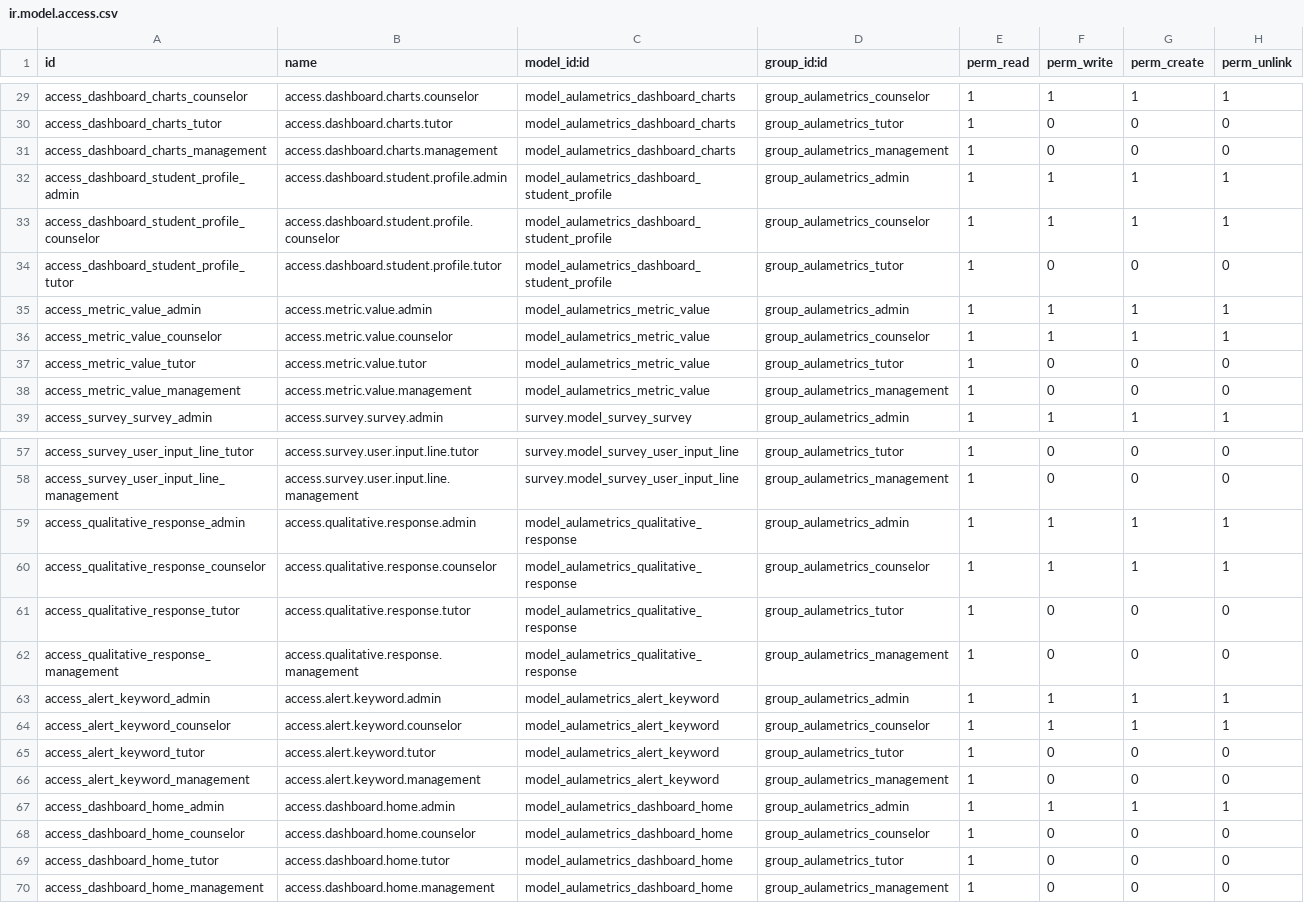
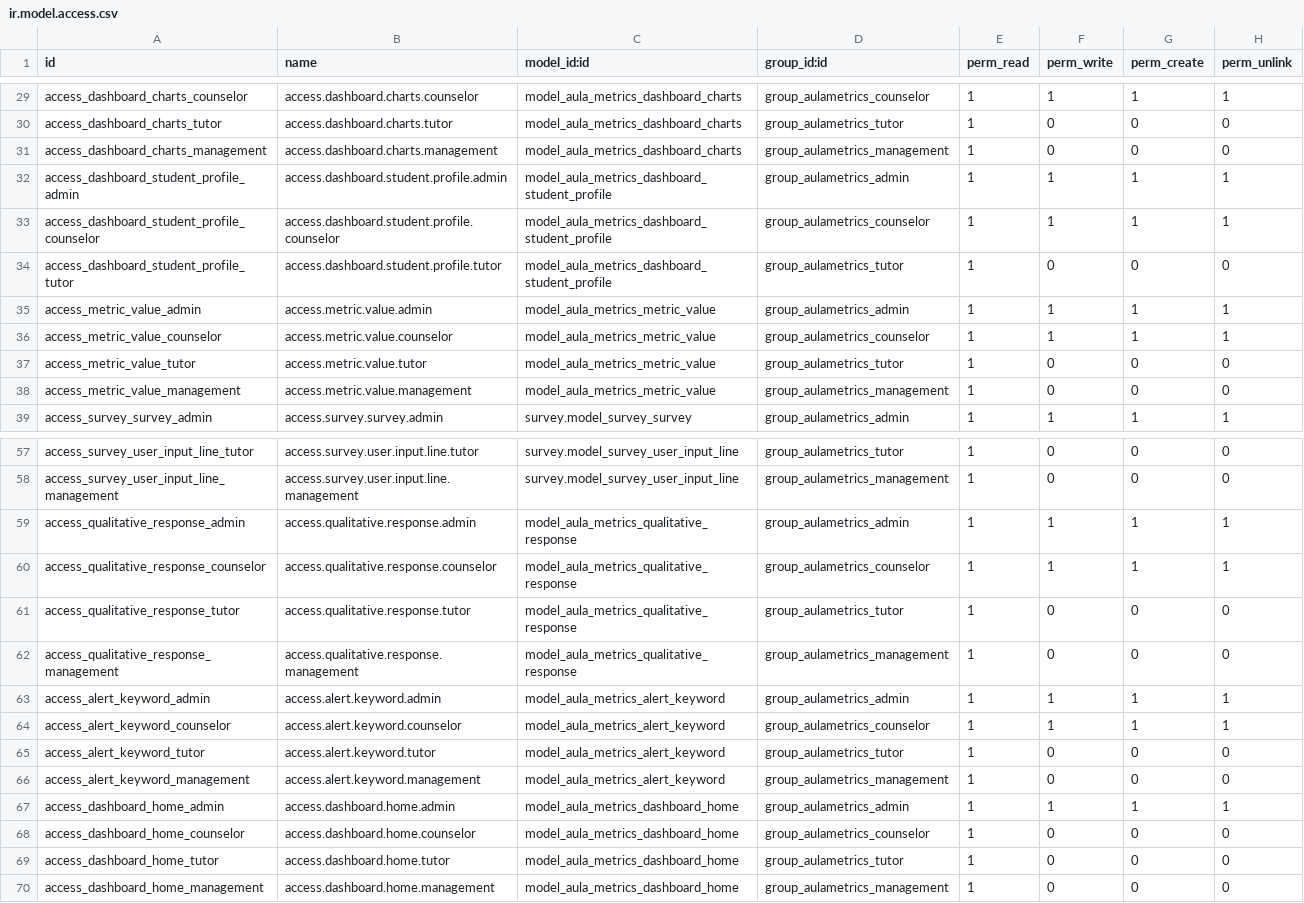
Before and after one commit to zamora16/aula_metrics, a CSV file: security/ir.model.access.csv, drawn as a sheet; only a part is shown, gaps mark what is left out; the diff covers the shown part only; the diff names each change by its address in the sheet, - before the commit and + after, or states it on an @@ line.

Commit message:
normaalizacion nombre del modulo en los diferentes modelos y vistas

```diff
--- a/security/ir.model.access.csv
+++ b/security/ir.model.access.csv
-C29:C31 (model_id:id): model_aulametrics_dashboard_charts
+C29:C31 (model_id:id): model_aula_metrics_dashboard_charts
-C32:C34 (model_id:id): model_aulametrics_dashboard_student_profile
+C32:C34 (model_id:id): model_aula_metrics_dashboard_student_profile
-C35:C38 (model_id:id): model_aulametrics_metric_value
+C35:C38 (model_id:id): model_aula_metrics_metric_value
-C59:C62 (model_id:id): model_aulametrics_qualitative_response
+C59:C62 (model_id:id): model_aula_metrics_qualitative_response
-C63:C66 (model_id:id): model_aulametrics_alert_keyword
+C63:C66 (model_id:id): model_aula_metrics_alert_keyword
-C67:C70 (model_id:id): model_aulametrics_dashboard_home
+C67:C70 (model_id:id): model_aula_metrics_dashboard_home
```
Also changed, not shown: 27 edited cells elsewhere in this file, 34 other files.
